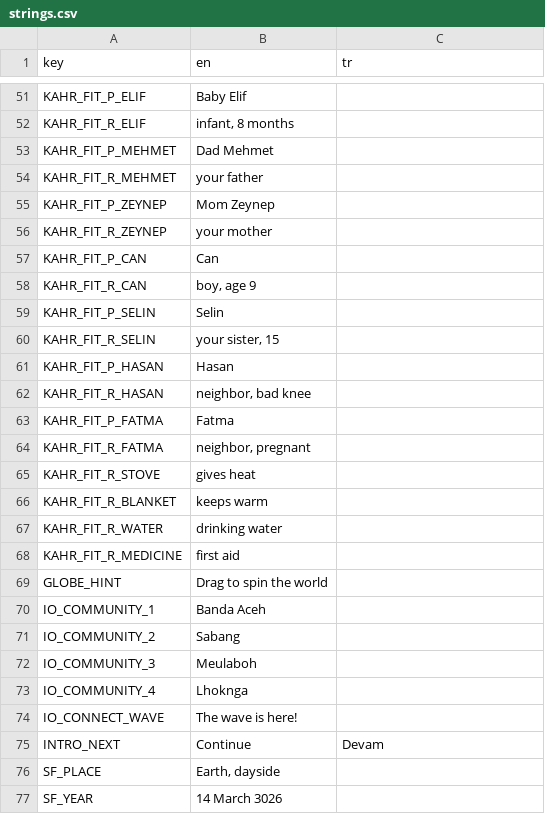
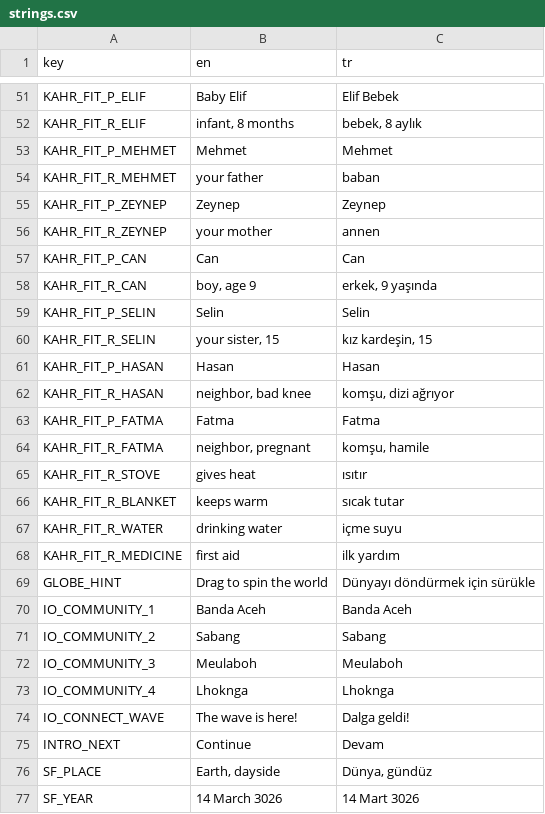
Before and after one commit to memoksin/3play, a CSV file: locale/strings.csv, drawn as a sheet; only a part is shown, gaps mark what is left out; the diff covers the shown part only; the diff names each change by its address in the sheet, - before the commit and + after, or states it on an @@ line.

```diff
--- a/locale/strings.csv
+++ b/locale/strings.csv
-C51 (tr): (empty)
+C51 (tr): Elif Bebek
-C52 (tr): (empty)
+C52 (tr): bebek, 8 aylık
-B53 (en): Dad Mehmet
+B53 (en): Mehmet
-C53 (tr): (empty)
+C53 (tr): Mehmet
-C54 (tr): (empty)
+C54 (tr): baban
-B55 (en): Mom Zeynep
+B55 (en): Zeynep
-C55 (tr): (empty)
+C55 (tr): Zeynep
-C56 (tr): (empty)
+C56 (tr): annen
-C57 (tr): (empty)
+C57 (tr): Can
-C58 (tr): (empty)
+C58 (tr): erkek, 9 yaşında
-C59 (tr): (empty)
+C59 (tr): Selin
-C60 (tr): (empty)
+C60 (tr): kız kardeşin, 15
-C61 (tr): (empty)
+C61 (tr): Hasan
-C62 (tr): (empty)
+C62 (tr): komşu, dizi ağrıyor
-C63 (tr): (empty)
+C63 (tr): Fatma
-C64 (tr): (empty)
+C64 (tr): komşu, hamile
-C65 (tr): (empty)
+C65 (tr): ısıtır
-C66 (tr): (empty)
+C66 (tr): sıcak tutar
-C67 (tr): (empty)
+C67 (tr): içme suyu
-C68 (tr): (empty)
+C68 (tr): ilk yardım
-C69 (tr): (empty)
+C69 (tr): Dünyayı döndürmek için sürükle
-C70 (tr): (empty)
+C70 (tr): Banda Aceh
-C71 (tr): (empty)
+C71 (tr): Sabang
-C72 (tr): (empty)
+C72 (tr): Meulaboh
-C73 (tr): (empty)
+C73 (tr): Lhoknga
-C74 (tr): (empty)
+C74 (tr): Dalga geldi!
-C76 (tr): (empty)
+C76 (tr): Dünya, gündüz
-C77 (tr): (empty)
+C77 (tr): 14 Mart 3026
```
Also changed, not shown: 4 added rows and 75 edited cells elsewhere in this file, 4 other files.
